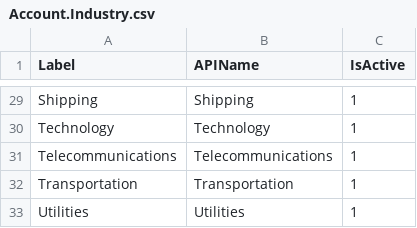
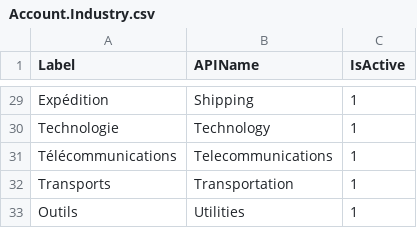
Before and after one commit to jeanbaptistechamant-stack/DoctorPicklist, a CSV file: DrPicklist/csv/picklists/Account.Industry.csv, drawn as a sheet; only a part is shown, gaps mark what is left out; the diff covers the shown part only; the diff names each change by its address in the sheet, - before the commit and + after, or states it on an @@ line.

```diff
--- a/DrPicklist/csv/picklists/Account.Industry.csv
+++ b/DrPicklist/csv/picklists/Account.Industry.csv
-A29 (Label): Shipping
+A29 (Label): Expédition
-A30 (Label): Technology
+A30 (Label): Technologie
-A31 (Label): Telecommunications
+A31 (Label): Télécommunications
-A32 (Label): Transportation
+A32 (Label): Transports
-A33 (Label): Utilities
+A33 (Label): Outils
```
Also changed, not shown: 1 added row, 1 removed row and 22 edited cells elsewhere in this file, 13 other files.
